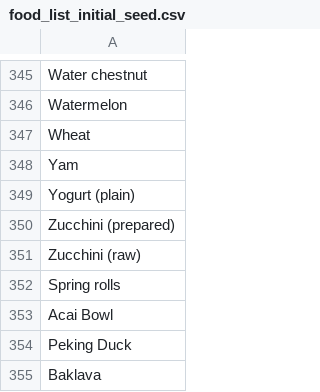
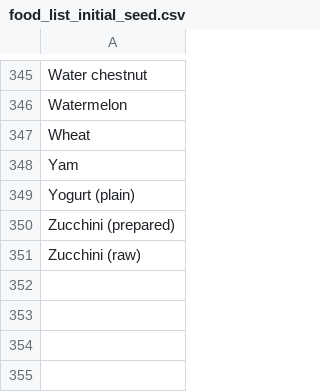
Before and after one commit to ThomasSydneyEDU/PAFID, a CSV file: data/food_list_initial_seed.csv, drawn as a sheet; only a part is shown, gaps mark what is left out.

```diff
--- a/data/food_list_initial_seed.csv
+++ b/data/food_list_initial_seed.csv
@@ -351,5 +351 @@ Zucchini (prepared)
 Zucchini (raw)
-Spring rolls
-Acai Bowl
-Peking Duck
-Baklava
```
Also changed, not shown: 14 other files.
